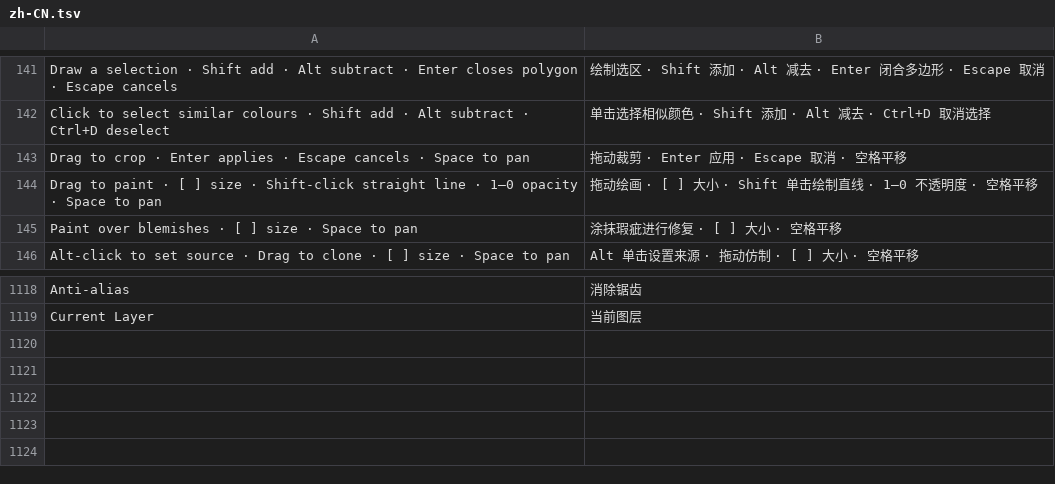
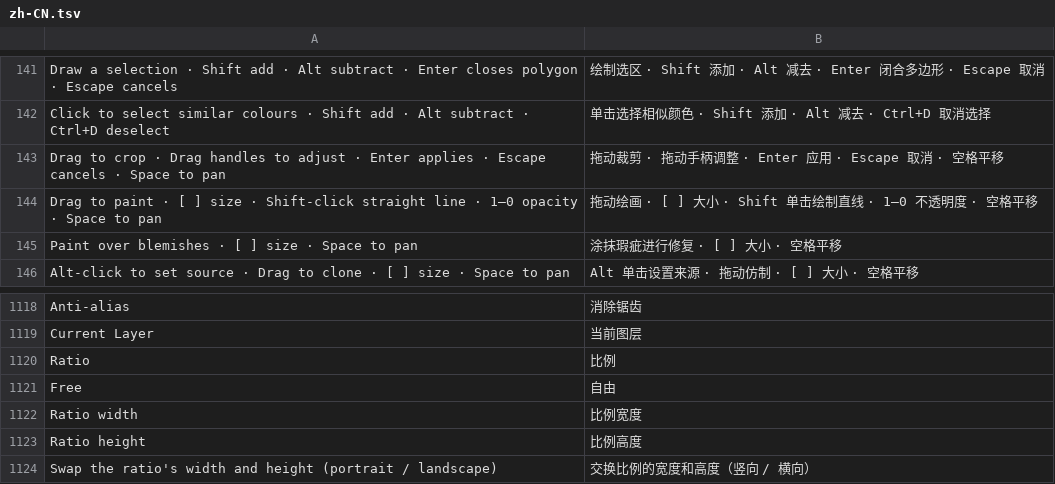
Before and after one commit to jeffory/xuan, a TSV file: assets/locales/zh-CN.tsv, drawn as a sheet; only a part is shown, gaps mark what is left out.

```diff
--- a/assets/locales/zh-CN.tsv
+++ b/assets/locales/zh-CN.tsv
@@ -142,3 +142,3 @@ Draw a selection · Shift add · Alt subtract · Enter closes polygon · Escape
 Click to select similar colours · Shift add · Alt subtract · Ctrl+D deselect	单击选择相似颜色 · Shift 添加 · Alt 减去 · Ctrl+D 取消选择
-Drag to crop · Enter applies · Escape cancels · Space to pan	拖动裁剪 · Enter 应用 · Escape 取消 · 空格平移
+Drag to crop · Drag handles to adjust · Enter applies · Escape cancels · Space to pan	拖动裁剪 · 拖动手柄调整 · Enter 应用 · Escape 取消 · 空格平移
 Drag to paint · [ ] size · Shift-click straight line · 1–0 opacity · Space to pan	拖动绘画 · [ ] 大小 · Shift 单击绘制直线 · 1–0 不透明度 · 空格平移
@@ -1119 +1119,6 @@ Anti-alias	消除锯齿
 Current Layer	当前图层
+Ratio	比例
+Free	自由
+Ratio width	比例宽度
+Ratio height	比例高度
+Swap the ratio's width and height (portrait / landscape)	交换比例的宽度和高度（竖向 / 横向）
```
Also changed, not shown: 13 other files.
